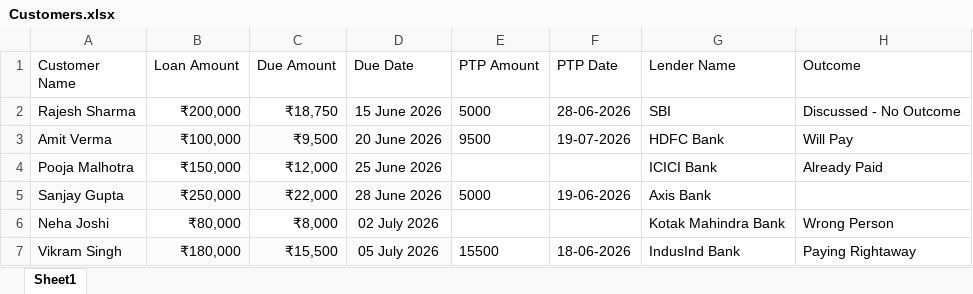
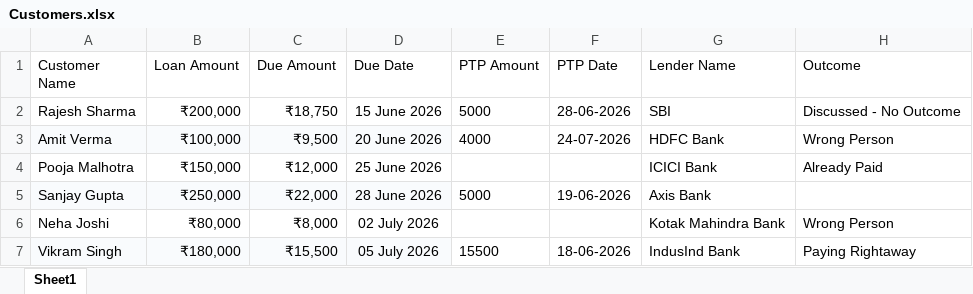
Before and after one commit to iLeadsBhavyaG/livekit, an Excel workbook: data/Customers.xlsx, sheet Sheet1, drawn as a sheet; values as stored, in another font and other column widths than the file's, no borders; the diff names each change by its address in the sheet, - before the commit and + after, or states it on an @@ line.

```diff
--- a/data/Customers.xlsx (sheet Sheet1)
+++ b/data/Customers.xlsx (sheet Sheet1)
-E3 (PTP Amount): 9500
+E3 (PTP Amount): 4000
-F3 (PTP Date): 19-07-2026
+F3 (PTP Date): 24-07-2026
-H3 (Outcome): Will Pay
+H3 (Outcome): Wrong Person
```
Also changed, not shown: 2 other files.
